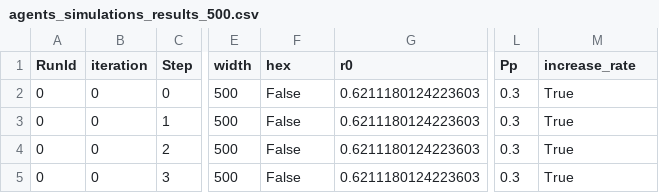
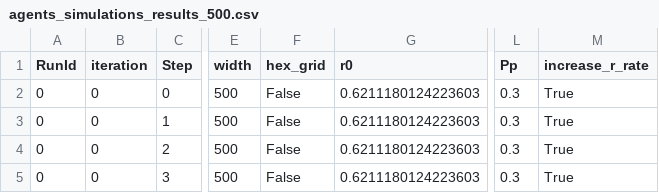
Before and after one commit to iretes/rock-scissors-paper, a CSV file: agents_simulations_results_500.csv, drawn as a sheet; only a part is shown, gaps mark what is left out; the diff names each change by its address in the sheet, - before the commit and + after, or states it on an @@ line.

Commit message:
agent-based models refactoring

```diff
--- a/agents_simulations_results_500.csv
+++ b/agents_simulations_results_500.csv
-F1: hex
+F1: hex_grid
-M1: increase_rate
+M1: increase_r_rate
```
Also changed, not shown: 16 other files.
